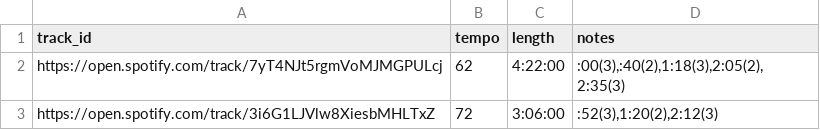
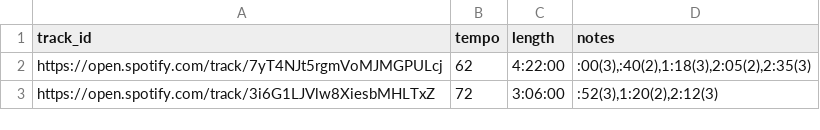
Before and after one commit to apolicky/apolicky.github.io, a CSV file: spinning/song-notes.csv, drawn as a sheet.

Commit message:
without linebreak

```diff
--- a/spinning/song-notes.csv
+++ b/spinning/song-notes.csv
@@ -1,4 +1,3 @@
 track_id;tempo;length;notes
-https://open.spotify.com/track/7yT4NJt5rgmVoMJMGPULcj;62;4:22:00;":00(3),:40(2),1:18(3),2:05(2),
-2:35(3)"
+https://open.spotify.com/track/7yT4NJt5rgmVoMJMGPULcj;62;4:22:00;":00(3),:40(2),1:18(3),2:05(2),2:35(3)"
 https://open.spotify.com/track/3i6G1LJVlw8XiesbMHLTxZ;72;3:06:00;":52(3),1:20(2),2:12(3)"
```
